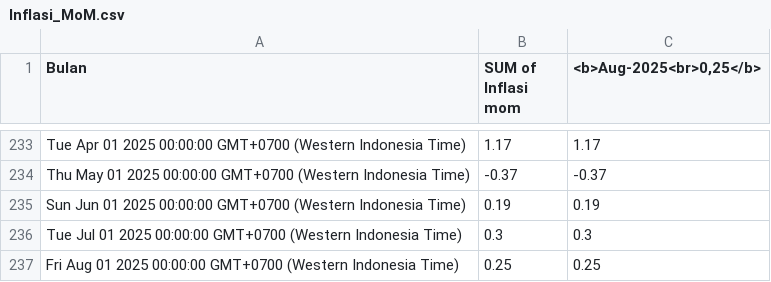
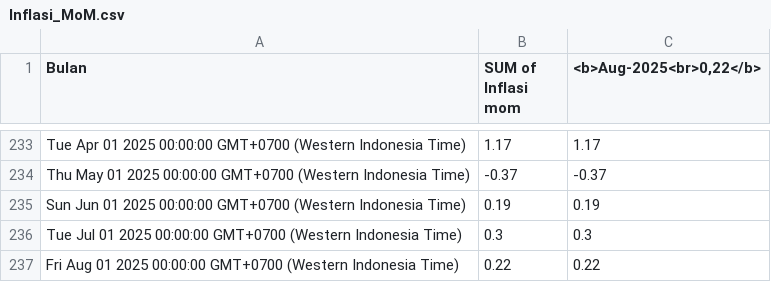
Before and after one commit to datatrust-research/Inflasi-Bulanan, a CSV file: Inflasi_MoM.csv, drawn as a sheet; only a part is shown, gaps mark what is left out; the diff names each change by its address in the sheet, - before the commit and + after, or states it on an @@ line.

Commit message:
Update data CSV

```diff
--- a/Inflasi_MoM.csv
+++ b/Inflasi_MoM.csv
-C1: <b>Aug-2025<br>0,25</b>
+C1: <b>Aug-2025<br>0,22</b>
-B237 (SUM of Inflasi mom): 0.25
+B237 (SUM of Inflasi mom): 0.22
-C237 (<b>Aug-2025<br>0,22</b>): 0.25
+C237 (<b>Aug-2025<br>0,22</b>): 0.22
```
